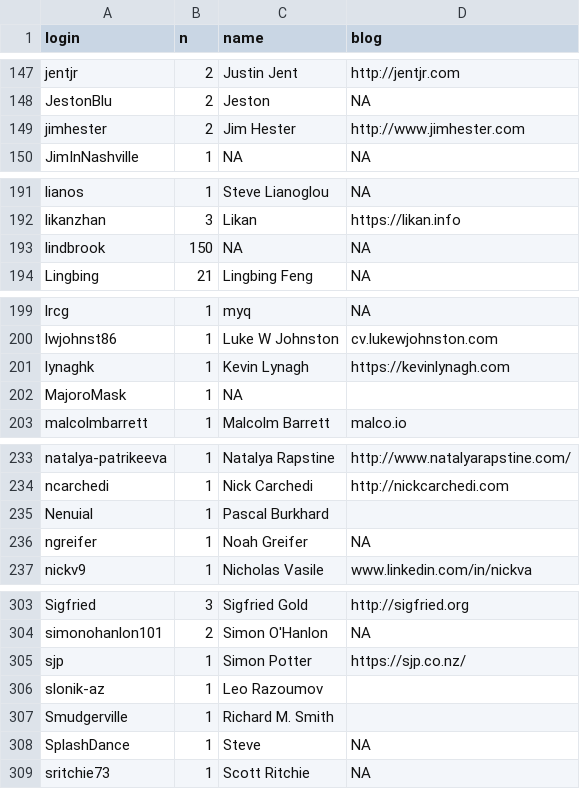
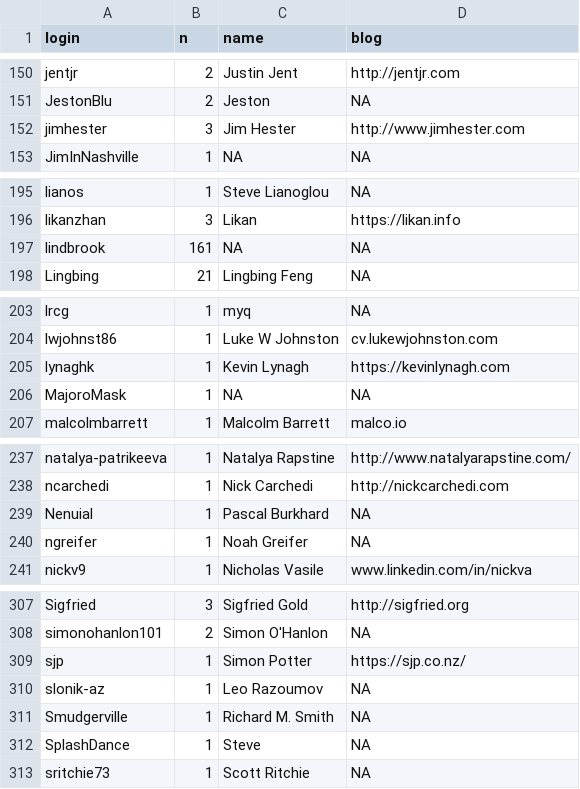
Before and after one commit to hadley/adv-r, a CSV file: contributors.csv, drawn as a sheet; only a part is shown, gaps mark what is left out; the diff covers the shown part only.

```diff
--- a/contributors.csv
+++ b/contributors.csv
@@ -148,3 +151,3 @@ jentjr,2,Justin Jent,http://jentjr.com
 JestonBlu,2,Jeston,NA
-jimhester,2,Jim Hester,http://www.jimhester.com
+jimhester,3,Jim Hester,http://www.jimhester.com
 JimInNashville,1,NA,NA
@@ -192,3 +196,3 @@ lianos,1,Steve Lianoglou,NA
 likanzhan,3,Likan,https://likan.info
-lindbrook,150,NA,NA
+lindbrook,161,NA,NA
 Lingbing,21,Lingbing Feng,NA
@@ -201,3 +205,3 @@ lwjohnst86,1,Luke W Johnston,cv.lukewjohnston.com
 lynaghk,1,Kevin Lynagh,https://kevinlynagh.com
-MajoroMask,1,NA,
+MajoroMask,1,NA,NA
 malcolmbarrett,1,Malcolm Barrett,malco.io
@@ -234,3 +238,3 @@ natalya-patrikeeva,1,Natalya Rapstine,http://www.natalyarapstine.com/
 ncarchedi,1,Nick Carchedi,http://nickcarchedi.com
-Nenuial,1,Pascal Burkhard,
+Nenuial,1,Pascal Burkhard,NA
 ngreifer,1,Noah Greifer,NA
@@ -305,4 +309,4 @@ simonohanlon101,2,Simon O'Hanlon,NA
 sjp,1,Simon Potter,https://sjp.co.nz/
-slonik-az,1,Leo Razoumov,
-Smudgerville,1,Richard M. Smith,
+slonik-az,1,Leo Razoumov,NA
+Smudgerville,1,Richard M. Smith,NA
 SplashDance,1,Steve,NA
```
Also changed, not shown: 7 added rows and 14 edited cells elsewhere in this file.
